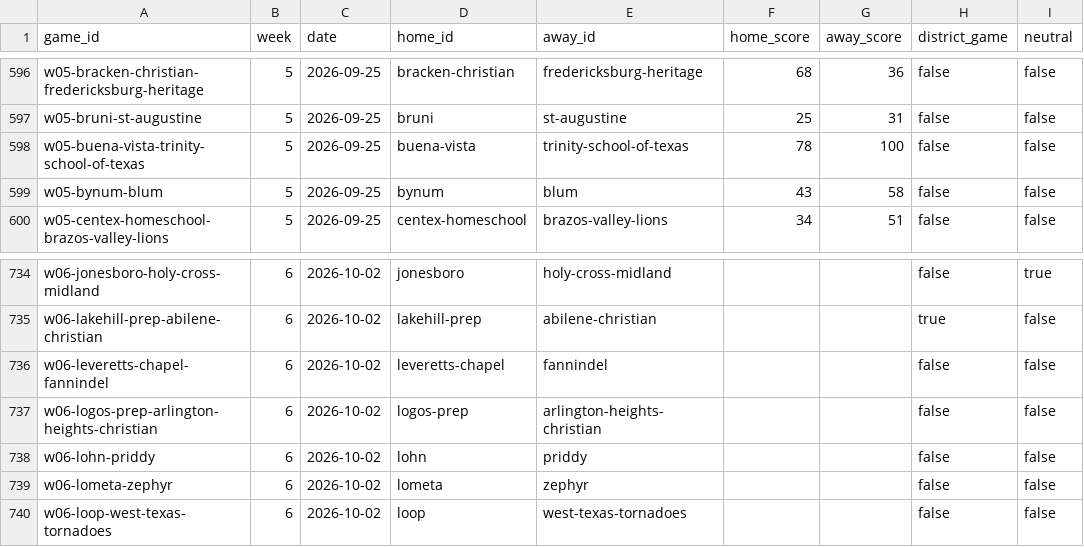
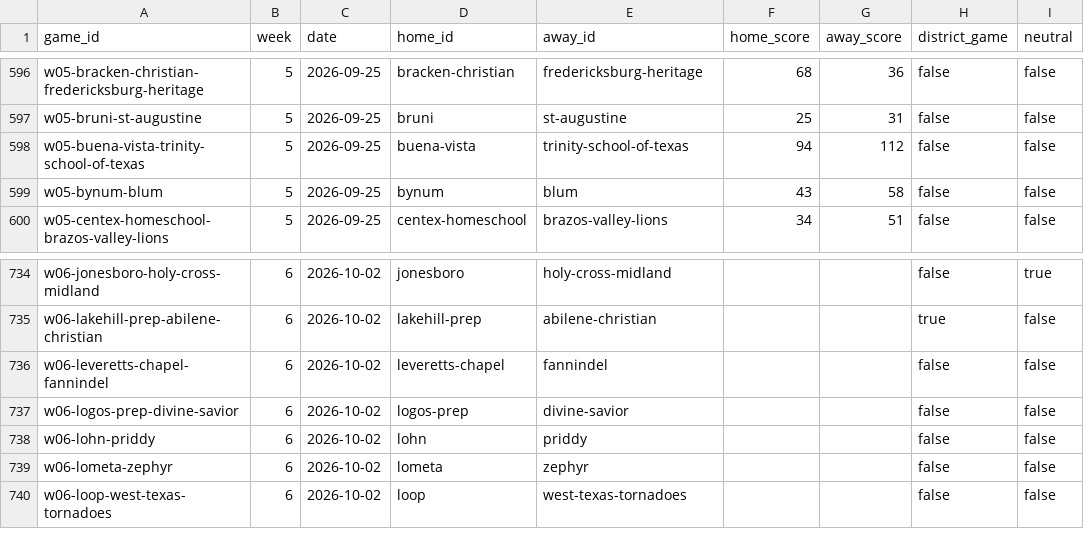
Before and after one commit to rcullens/ranking-tool, a CSV file: sixman_rankings/data/games.csv, drawn as a sheet; only a part is shown, gaps mark what is left out; the diff covers the shown part only.

```diff
--- a/sixman_rankings/data/games.csv
+++ b/sixman_rankings/data/games.csv
@@ -597,3 +597,3 @@ w05-bracken-christian-fredericksburg-heritage,5,2026-09-25,bracken-christian,fre
 w05-bruni-st-augustine,5,2026-09-25,bruni,st-augustine,25,31,false,false
-w05-buena-vista-trinity-school-of-texas,5,2026-09-25,buena-vista,trinity-school-of-texas,78,100,false,false
+w05-buena-vista-trinity-school-of-texas,5,2026-09-25,buena-vista,trinity-school-of-texas,94,112,false,false
 w05-bynum-blum,5,2026-09-25,bynum,blum,43,58,false,false
@@ -736,3 +736,3 @@ w06-lakehill-prep-abilene-christian,6,2026-10-02,lakehill-prep,abilene-christian
 w06-leveretts-chapel-fannindel,6,2026-10-02,leveretts-chapel,fannindel,,,false,false
-w06-logos-prep-arlington-heights-christian,6,2026-10-02,logos-prep,arlington-heights-christian,,,false,false
+w06-logos-prep-divine-savior,6,2026-10-02,logos-prep,divine-savior,,,false,false
 w06-lohn-priddy,6,2026-10-02,lohn,priddy,,,false,false
```
Also changed, not shown: 4 added rows and 2 removed rows elsewhere in this file, 17 other files.
